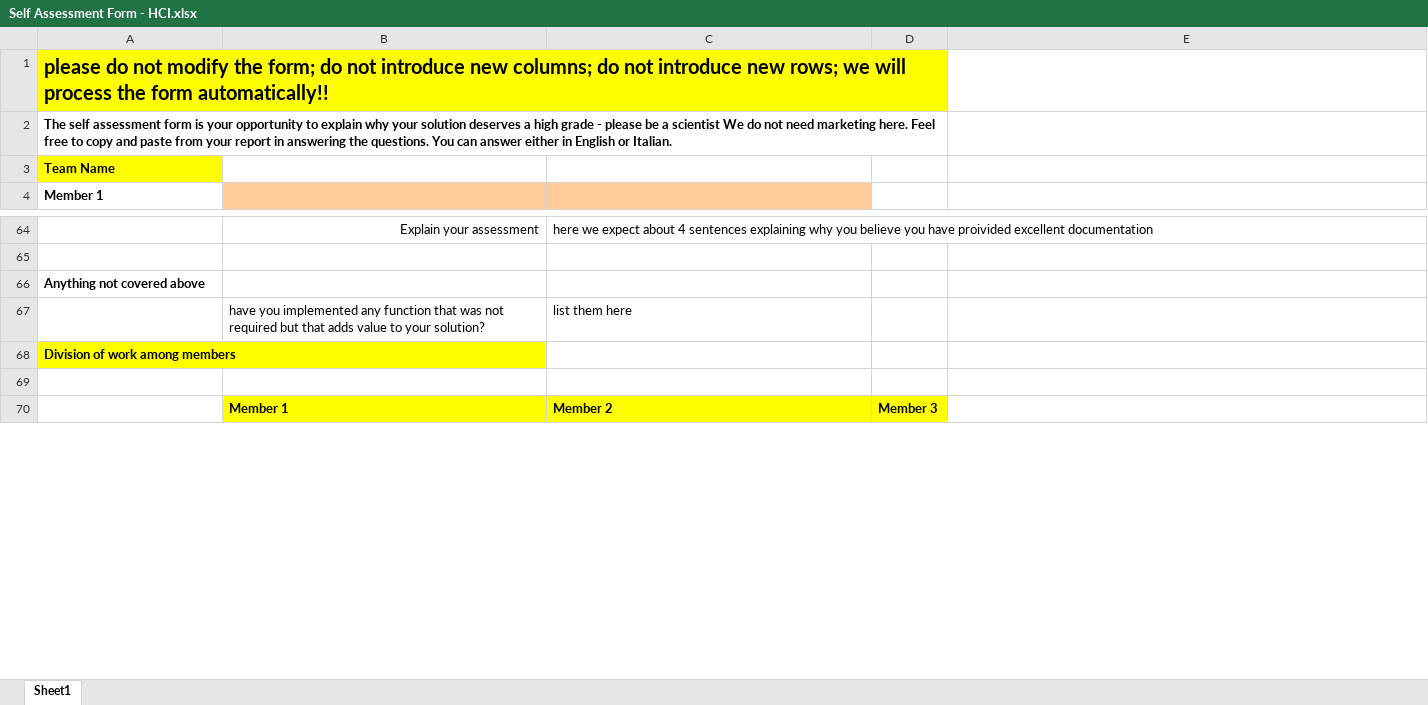
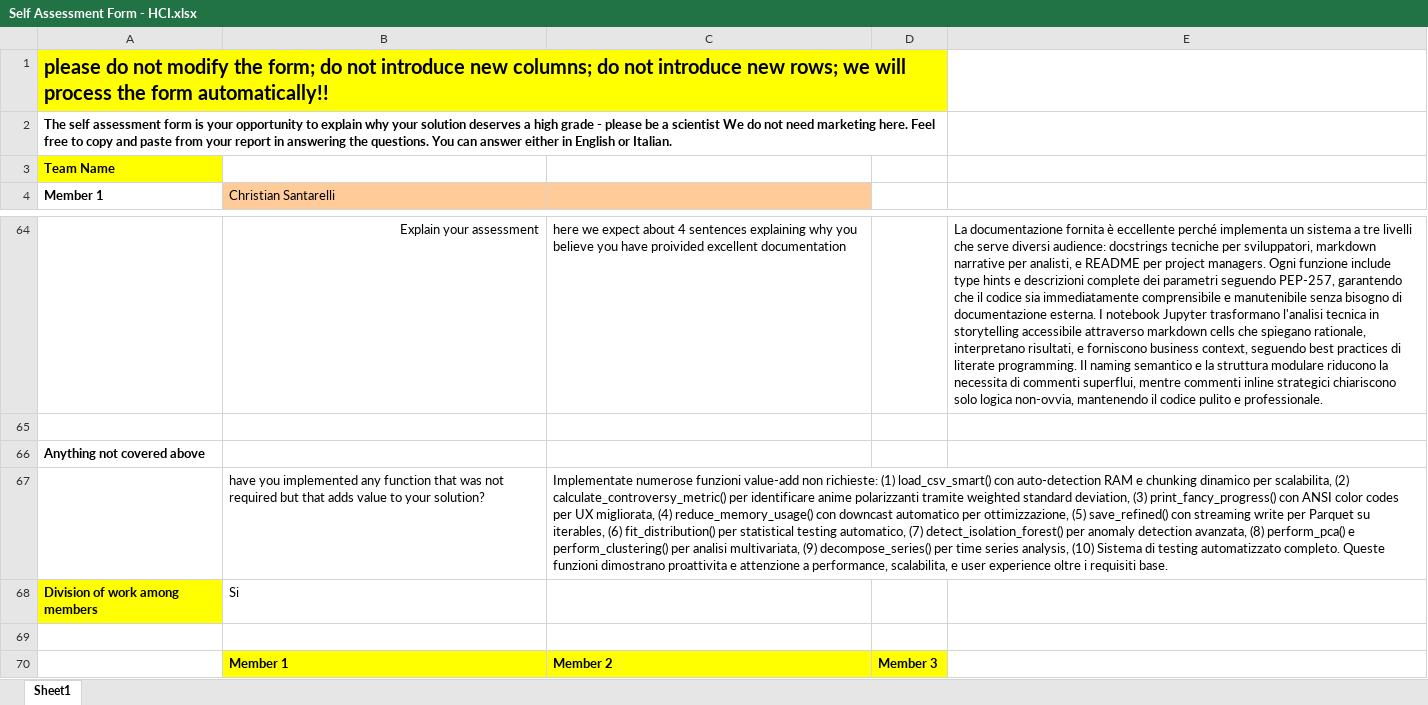
Before and after one commit to Seintian/unito-hci-data-analysis-25-26, an Excel workbook: assignment/Self Assessment Form - HCI.xlsx, sheet Sheet1, drawn as a sheet; only a part is shown, gaps mark what is left out; values as stored, in another font and other column widths than the file's, no borders; charts and pictures not drawn; the diff covers the shown part only; the diff names each change by its address in the sheet, - before the commit and + after, or states it on an @@ line.

```diff
--- a/assignment/Self Assessment Form - HCI.xlsx (sheet Sheet1)
+++ b/assignment/Self Assessment Form - HCI.xlsx (sheet Sheet1)
-B4: (empty)
+B4: Christian Santarelli
-E64: (empty)
+E64: La documentazione fornita è eccellente perché implementa un sistema a tre livelli che serve diversi audience: docstrings tecniche per sviluppatori, markdown narrative per analisti, e README per project managers. Ogni funzione include type hints e descrizioni complete dei parametri seguendo PEP-257, garantendo che il codice sia immediatamente comprensibile e manutenibile senza bisogno di documentazione esterna. I notebook Jupyter trasformano l'analisi tecnica in storytelling accessibile attraverso markdown cells che spiegano rationale, interpretano risultati, e forniscono business context, seguendo best practices di literate programming. Il naming semantico e la struttura modulare riducono la necessita di commenti superflui, mentre commenti inline strategici chiariscono solo logica non-ovvia, mantenendo il codice pulito e professionale.
-C67: list them here
+C67: Implementate numerose funzioni value-add non richieste: (1) load_csv_smart() con auto-detection RAM e chunking dinamico per scalabilita, (2) calculate_controversy_metric() per identificare anime polarizzanti tramite weighted standard deviation, (3) print_fancy_progress() con ANSI color codes per UX migliorata, (4) reduce_memory_usage() con downcast automatico per ottimizzazione, (5) save_refined() con streaming write per Parquet su iterables, (6) fit_distribution() per statistical testing automatico, (7) detect_isolation_forest() per anomaly detection avanzata, (8) perform_pca() e perform_clustering() per analisi multivariata, (9) decompose_series() per time series analysis, (10) Sistema di testing automatizzato completo. Queste funzioni dimostrano proattivita e attenzione a performance, scalabilita, e user experience oltre i requisiti base.
-B68 (Christian Santarelli): (empty)
+B68 (Christian Santarelli): Si
```
Also changed, not shown: 30 added rows, 30 removed rows and 9 edited cells elsewhere in this sheet, charts or pictures, 1 other file.
